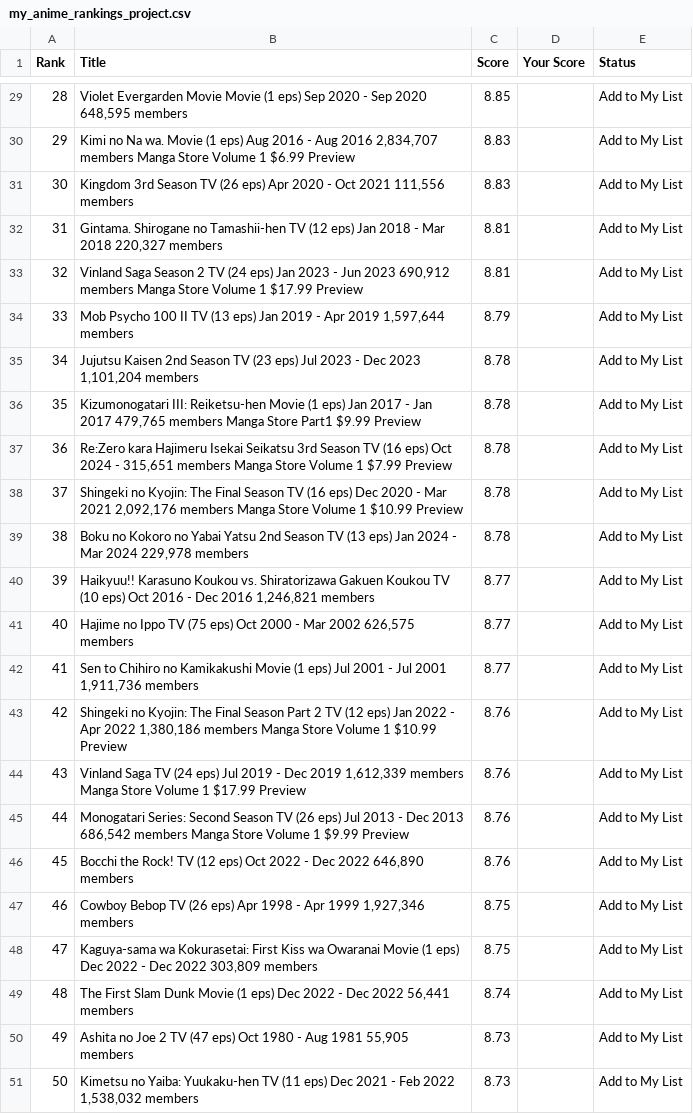
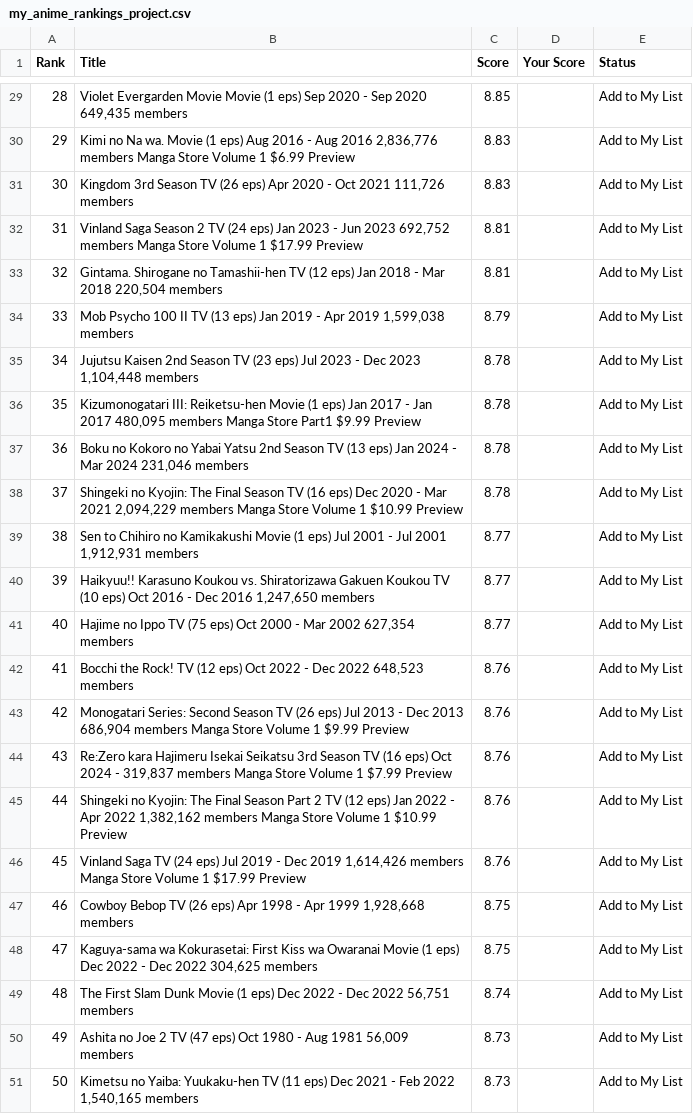
Before and after one commit to suiumkanulanbek/Top-Anime-Ratings, a CSV file: my_anime_rankings_project.csv, drawn as a sheet; only a part is shown, gaps mark what is left out; the diff covers the shown part only.

```diff
--- a/my_anime_rankings_project.csv
+++ b/my_anime_rankings_project.csv
@@ -29,23 +29,23 @@ Rank,Title,Score,Your Score,Status
-28,"Violet Evergarden Movie  Movie (1 eps)  Sep 2020 - Sep 2020  648,595 members",8.85,,Add to My List
-29,"Kimi no Na wa.  Movie (1 eps)  Aug 2016 - Aug 2016  2,834,707 members  Manga Store  Volume 1  $6.99 Preview",8.83,,Add to My List
-30,"Kingdom 3rd Season  TV (26 eps)  Apr 2020 - Oct 2021  111,556 members",8.83,,Add to My List
-31,"Gintama. Shirogane no Tamashii-hen  TV (12 eps)  Jan 2018 - Mar 2018  220,327 members",8.81,,Add to My List
-32,"Vinland Saga Season 2  TV (24 eps)  Jan 2023 - Jun 2023  690,912 members  Manga Store  Volume 1  $17.99 Preview",8.81,,Add to My List
-33,"Mob Psycho 100 II  TV (13 eps)  Jan 2019 - Apr 2019  1,597,644 members",8.79,,Add to My List
-34,"Jujutsu Kaisen 2nd Season  TV (23 eps)  Jul 2023 - Dec 2023  1,101,204 members",8.78,,Add to My List
-35,"Kizumonogatari III: Reiketsu-hen  Movie (1 eps)  Jan 2017 - Jan 2017  479,765 members  Manga Store  Part1  $9.99 Preview",8.78,,Add to My List
-36,"Re:Zero kara Hajimeru Isekai Seikatsu 3rd Season  TV (16 eps)  Oct 2024 - 315,651 members  Manga Store  Volume 1  $7.99 Preview",8.78,,Add to My List
-37,"Shingeki no Kyojin: The Final Season  TV (16 eps)  Dec 2020 - Mar 2021  2,092,176 members  Manga Store  Volume 1  $10.99 Preview",8.78,,Add to My List
-38,"Boku no Kokoro no Yabai Yatsu 2nd Season  TV (13 eps)  Jan 2024 - Mar 2024  229,978 members",8.78,,Add to My List
-39,"Haikyuu!! Karasuno Koukou vs. Shiratorizawa Gakuen Koukou  TV (10 eps)  Oct 2016 - Dec 2016  1,246,821 members",8.77,,Add to My List
-40,"Hajime no Ippo  TV (75 eps)  Oct 2000 - Mar 2002  626,575 members",8.77,,Add to My List
-41,"Sen to Chihiro no Kamikakushi  Movie (1 eps)  Jul 2001 - Jul 2001  1,911,736 members",8.77,,Add to My List
-42,"Shingeki no Kyojin: The Final Season Part 2  TV (12 eps)  Jan 2022 - Apr 2022  1,380,186 members  Manga Store  Volume 1  $10.99 Preview",8.76,,Add to My List
-43,"Vinland Saga  TV (24 eps)  Jul 2019 - Dec 2019  1,612,339 members  Manga Store  Volume 1  $17.99 Preview",8.76,,Add to My List
-44,"Monogatari Series: Second Season  TV (26 eps)  Jul 2013 - Dec 2013  686,542 members  Manga Store  Volume 1  $9.99 Preview",8.76,,Add to My List
-45,"Bocchi the Rock!  TV (12 eps)  Oct 2022 - Dec 2022  646,890 members",8.76,,Add to My List
-46,"Cowboy Bebop  TV (26 eps)  Apr 1998 - Apr 1999  1,927,346 members",8.75,,Add to My List
-47,"Kaguya-sama wa Kokurasetai: First Kiss wa Owaranai  Movie (1 eps)  Dec 2022 - Dec 2022  303,809 members",8.75,,Add to My List
-48,"The First Slam Dunk  Movie (1 eps)  Dec 2022 - Dec 2022  56,441 members",8.74,,Add to My List
-49,"Ashita no Joe 2  TV (47 eps)  Oct 1980 - Aug 1981  55,905 members",8.73,,Add to My List
-50,"Kimetsu no Yaiba: Yuukaku-hen  TV (11 eps)  Dec 2021 - Feb 2022  1,538,032 members",8.73,,Add to My List
+28,"Violet Evergarden Movie  Movie (1 eps)  Sep 2020 - Sep 2020  649,435 members",8.85,,Add to My List
+29,"Kimi no Na wa.  Movie (1 eps)  Aug 2016 - Aug 2016  2,836,776 members  Manga Store  Volume 1  $6.99 Preview",8.83,,Add to My List
+30,"Kingdom 3rd Season  TV (26 eps)  Apr 2020 - Oct 2021  111,726 members",8.83,,Add to My List
+31,"Vinland Saga Season 2  TV (24 eps)  Jan 2023 - Jun 2023  692,752 members  Manga Store  Volume 1  $17.99 Preview",8.81,,Add to My List
+32,"Gintama. Shirogane no Tamashii-hen  TV (12 eps)  Jan 2018 - Mar 2018  220,504 members",8.81,,Add to My List
+33,"Mob Psycho 100 II  TV (13 eps)  Jan 2019 - Apr 2019  1,599,038 members",8.79,,Add to My List
+34,"Jujutsu Kaisen 2nd Season  TV (23 eps)  Jul 2023 - Dec 2023  1,104,448 members",8.78,,Add to My List
+35,"Kizumonogatari III: Reiketsu-hen  Movie (1 eps)  Jan 2017 - Jan 2017  480,095 members  Manga Store  Part1  $9.99 Preview",8.78,,Add to My List
+36,"Boku no Kokoro no Yabai Yatsu 2nd Season  TV (13 eps)  Jan 2024 - Mar 2024  231,046 members",8.78,,Add to My List
+37,"Shingeki no Kyojin: The Final Season  TV (16 eps)  Dec 2020 - Mar 2021  2,094,229 members  Manga Store  Volume 1  $10.99 Preview",8.78,,Add to My List
+38,"Sen to Chihiro no Kamikakushi  Movie (1 eps)  Jul 2001 - Jul 2001  1,912,931 members",8.77,,Add to My List
+39,"Haikyuu!! Karasuno Koukou vs. Shiratorizawa Gakuen Koukou  TV (10 eps)  Oct 2016 - Dec 2016  1,247,650 members",8.77,,Add to My List
+40,"Hajime no Ippo  TV (75 eps)  Oct 2000 - Mar 2002  627,354 members",8.77,,Add to My List
+41,"Bocchi the Rock!  TV (12 eps)  Oct 2022 - Dec 2022  648,523 members",8.76,,Add to My List
+42,"Monogatari Series: Second Season  TV (26 eps)  Jul 2013 - Dec 2013  686,904 members  Manga Store  Volume 1  $9.99 Preview",8.76,,Add to My List
+43,"Re:Zero kara Hajimeru Isekai Seikatsu 3rd Season  TV (16 eps)  Oct 2024 - 319,837 members  Manga Store  Volume 1  $7.99 Preview",8.76,,Add to My List
+44,"Shingeki no Kyojin: The Final Season Part 2  TV (12 eps)  Jan 2022 - Apr 2022  1,382,162 members  Manga Store  Volume 1  $10.99 Preview",8.76,,Add to My List
+45,"Vinland Saga  TV (24 eps)  Jul 2019 - Dec 2019  1,614,426 members  Manga Store  Volume 1  $17.99 Preview",8.76,,Add to My List
+46,"Cowboy Bebop  TV (26 eps)  Apr 1998 - Apr 1999  1,928,668 members",8.75,,Add to My List
+47,"Kaguya-sama wa Kokurasetai: First Kiss wa Owaranai  Movie (1 eps)  Dec 2022 - Dec 2022  304,625 members",8.75,,Add to My List
+48,"The First Slam Dunk  Movie (1 eps)  Dec 2022 - Dec 2022  56,751 members",8.74,,Add to My List
+49,"Ashita no Joe 2  TV (47 eps)  Oct 1980 - Aug 1981  56,009 members",8.73,,Add to My List
+50,"Kimetsu no Yaiba: Yuukaku-hen  TV (11 eps)  Dec 2021 - Feb 2022  1,540,165 members",8.73,,Add to My List
```
Also changed, not shown: 30 edited cells elsewhere in this file.
